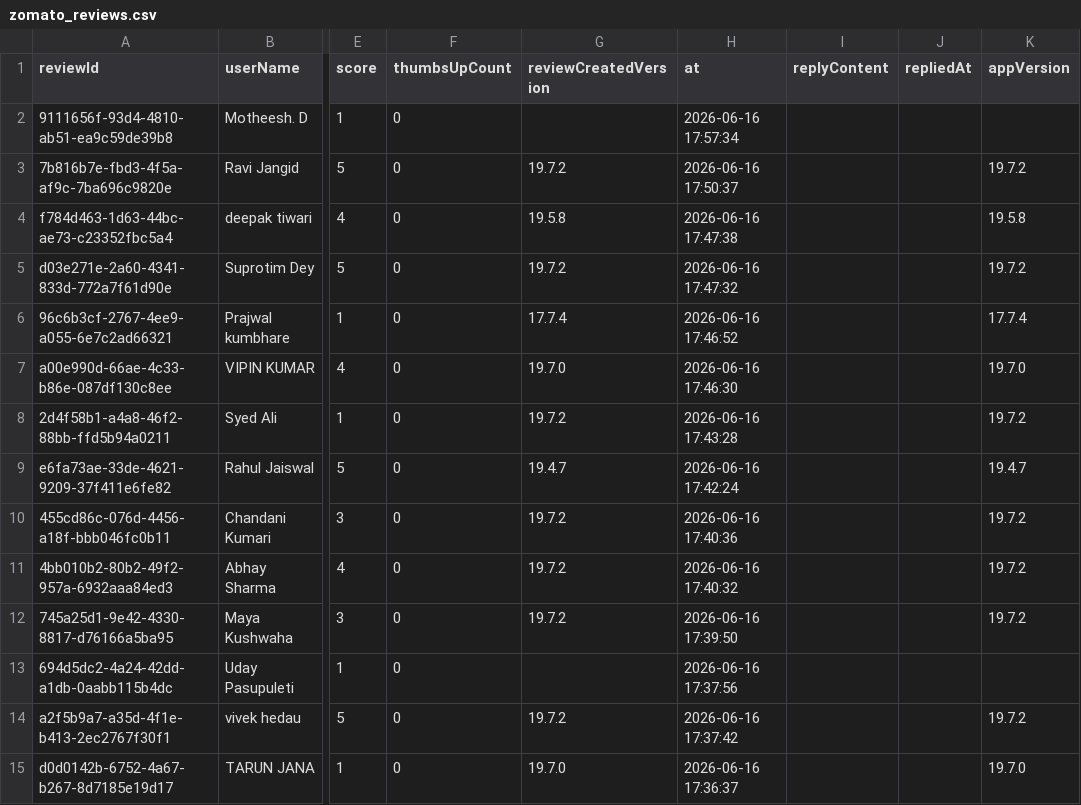
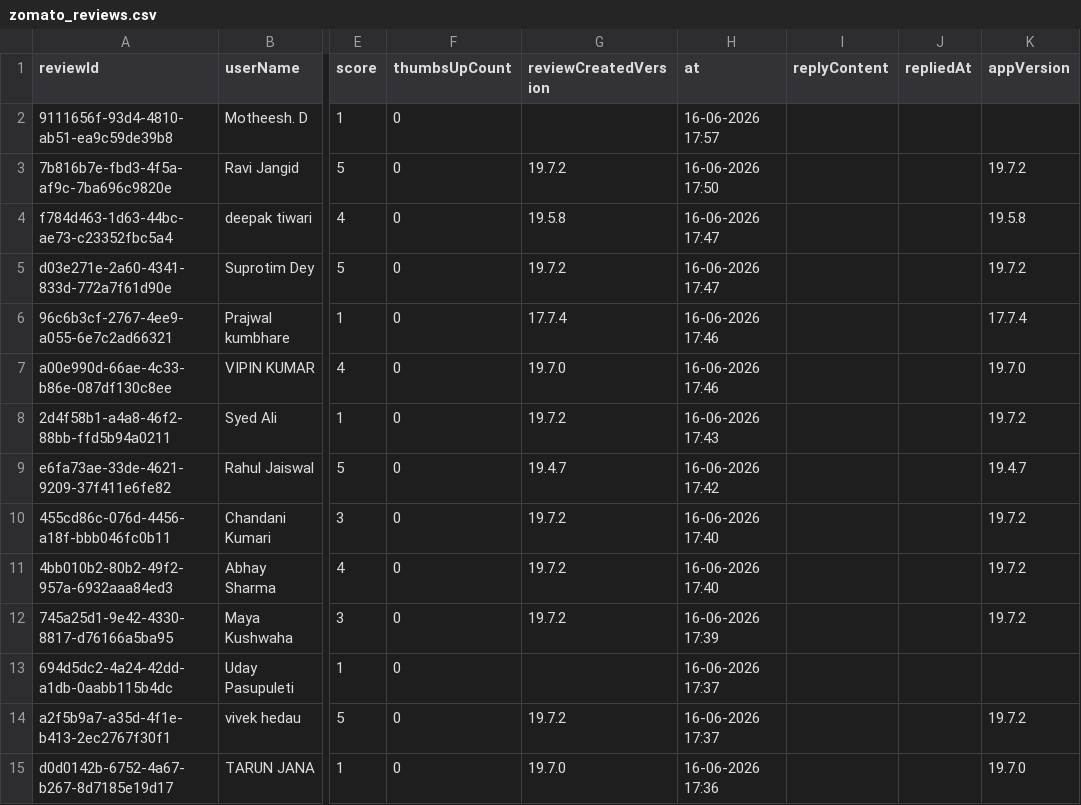
Before and after one commit to santhosh123san/dark-pattern-impact-analytics, a CSV file: data/raw/zomato_reviews.csv, drawn as a sheet; only a part is shown, gaps mark what is left out; the diff covers the shown part only; the diff names each change by its address in the sheet, - before the commit and + after, or states it on an @@ line.

```diff
--- a/data/raw/zomato_reviews.csv
+++ b/data/raw/zomato_reviews.csv
-H2 (at): 2026-06-16 17:57:34
+H2 (at): 16-06-2026 17:57
-H3 (at): 2026-06-16 17:50:37
+H3 (at): 16-06-2026 17:50
-H4 (at): 2026-06-16 17:47:38
+H4 (at): 16-06-2026 17:47
-H5 (at): 2026-06-16 17:47:32
+H5 (at): 16-06-2026 17:47
-H6 (at): 2026-06-16 17:46:52
+H6 (at): 16-06-2026 17:46
-H7 (at): 2026-06-16 17:46:30
+H7 (at): 16-06-2026 17:46
-H8 (at): 2026-06-16 17:43:28
+H8 (at): 16-06-2026 17:43
-H9 (at): 2026-06-16 17:42:24
+H9 (at): 16-06-2026 17:42
-H10 (at): 2026-06-16 17:40:36
+H10 (at): 16-06-2026 17:40
-H11 (at): 2026-06-16 17:40:32
+H11 (at): 16-06-2026 17:40
-H12 (at): 2026-06-16 17:39:50
+H12 (at): 16-06-2026 17:39
-H13 (at): 2026-06-16 17:37:56
+H13 (at): 16-06-2026 17:37
-H14 (at): 2026-06-16 17:37:42
+H14 (at): 16-06-2026 17:37
-H15 (at): 2026-06-16 17:36:37
+H15 (at): 16-06-2026 17:36
```
Also changed, not shown: 86 edited cells elsewhere in this file, data/raw/amazon_reviews.csv, data/raw/flipkart_reviews.csv, 3 other files.
